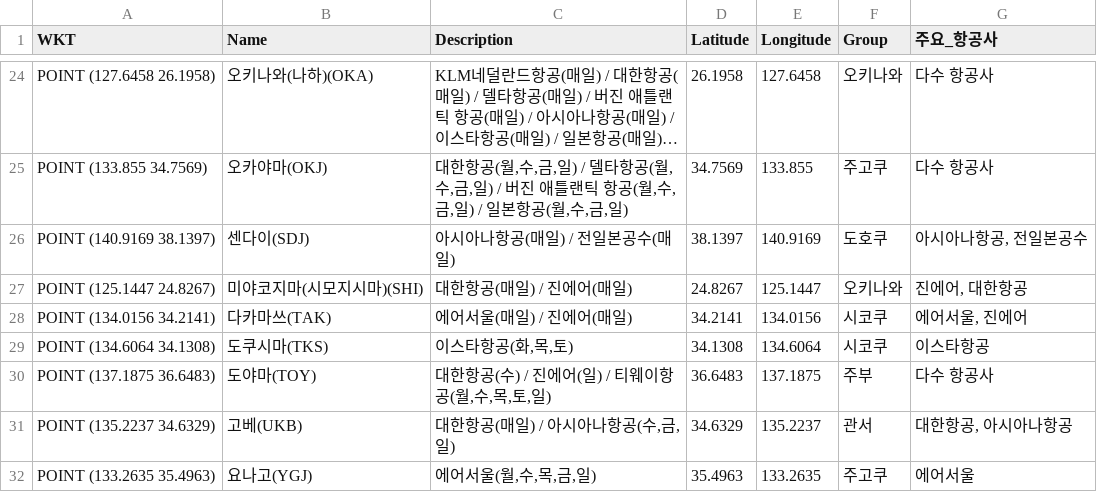
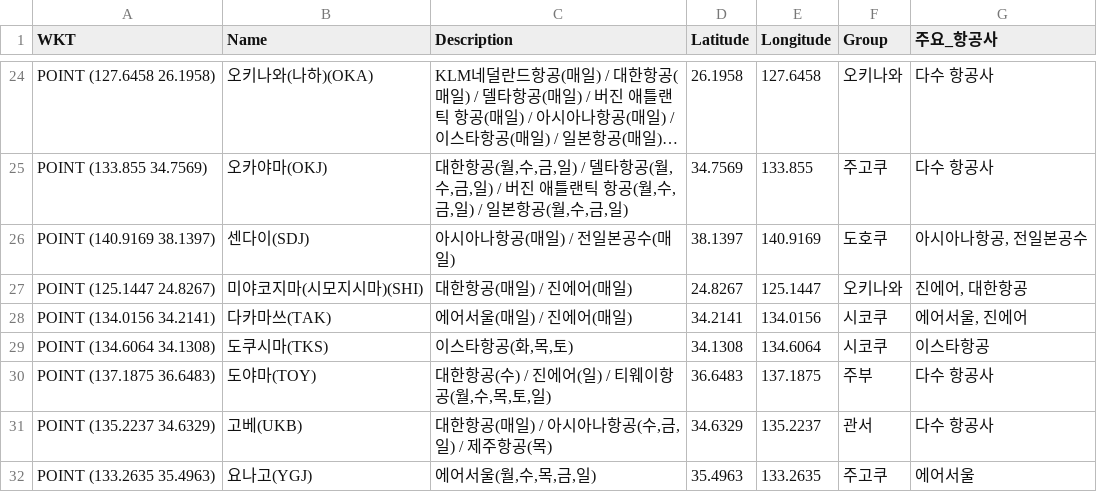
Before and after one commit to herbie4106/flight-tracker, a CSV file: japan_flight_for_map.csv, drawn as a sheet; only a part is shown, gaps mark what is left out; long unchanged cells end in ….

```diff
--- a/japan_flight_for_map.csv
+++ b/japan_flight_for_map.csv
@@ -30,3 +30,3 @@ POINT (134.6064 34.1308),도쿠시마(TKS),"이스타항공(화,목,토)",34.130
 POINT (137.1875 36.6483),도야마(TOY),"대한항공(수) / 진에어(일) / 티웨이항공(월,수,목,토,일)",36.6483,137.1875,주부,다수 항공사
-POINT (135.2237 34.6329),고베(UKB),"대한항공(매일) / 아시아나항공(수,금,일)",34.6329,135.2237,관서,"대한항공, 아시아나항공"
+POINT (135.2237 34.6329),고베(UKB),"대한항공(매일) / 아시아나항공(수,금,일) / 제주항공(목)",34.6329,135.2237,관서,다수 항공사
 POINT (133.2635 35.4963),요나고(YGJ),"에어서울(월,수,목,금,일)",35.4963,133.2635,주고쿠,에어서울
```
Also changed, not shown: 1 other file.
